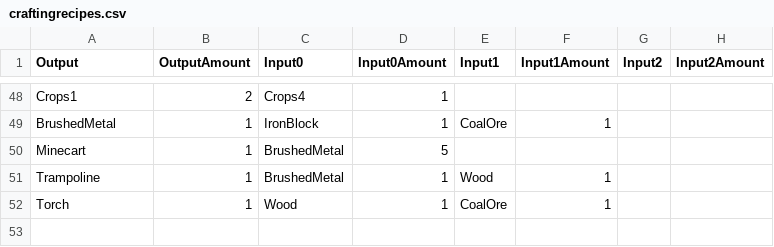
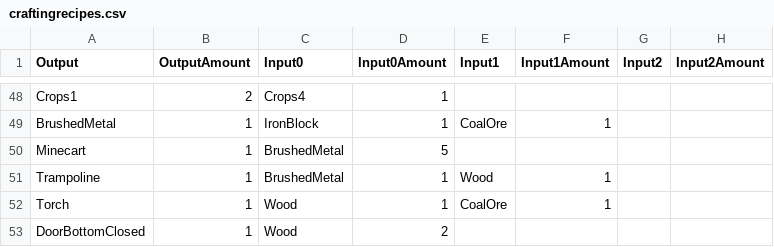
Before and after one commit to manicdigger/manicdigger, a CSV file: data/public/craftingrecipes.csv, drawn as a sheet; only a part is shown, gaps mark what is left out.

```diff
--- a/data/public/craftingrecipes.csv
+++ b/data/public/craftingrecipes.csv
@@ -52 +52,2 @@
 "Torch";1;"Wood";1;"CoalOre";1;;
+"DoorBottomClosed";1;"Wood";2;;;;
```
Also changed, not shown: data/public/blocks.csv, 8 other files.
